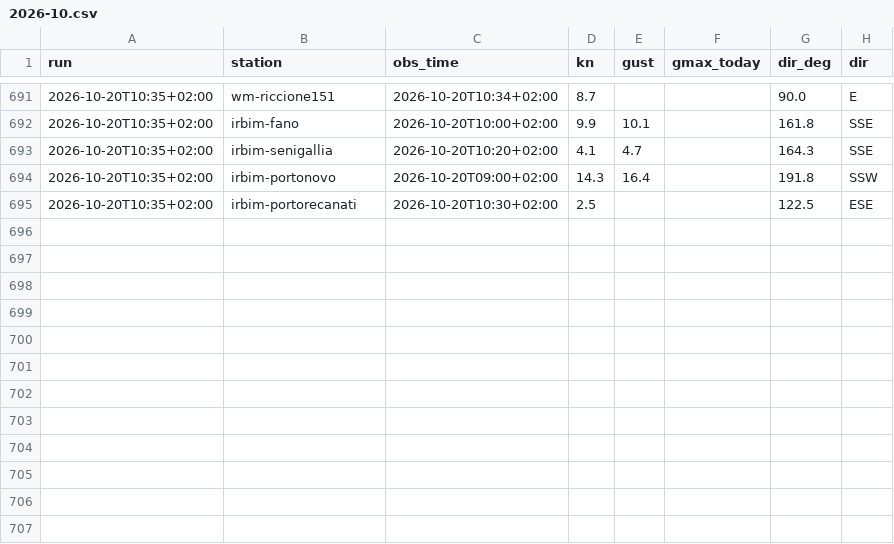
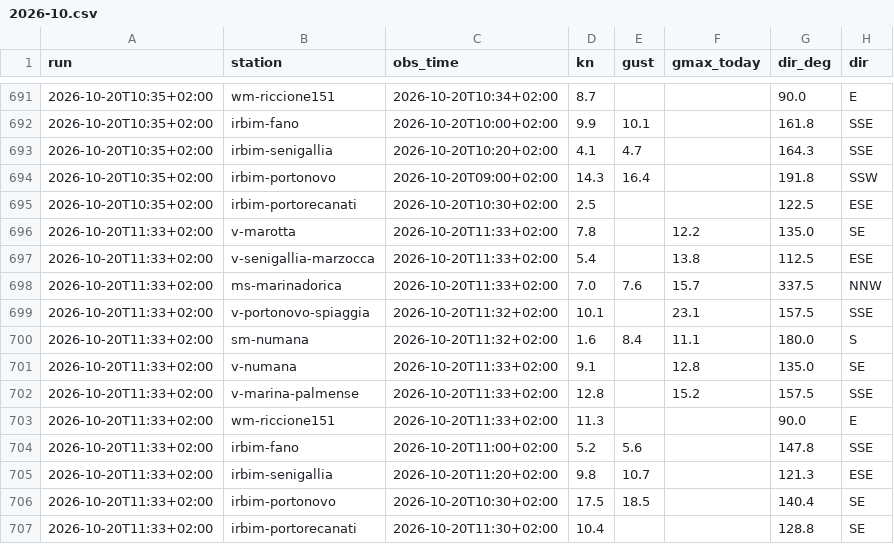
Before and after one commit to giuliobellitti-cell/spot-board-dati, a CSV file: data/obs/2026-10.csv, drawn as a sheet; only a part is shown, gaps mark what is left out.

```diff
--- a/data/obs/2026-10.csv
+++ b/data/obs/2026-10.csv
@@ -695 +695,13 @@ run,station,obs_time,kn,gust,gmax_today,dir_deg,dir
 2026-10-20T10:35+02:00,irbim-portorecanati,2026-10-20T10:30+02:00,2.5,,,122.5,ESE
+2026-10-20T11:33+02:00,v-marotta,2026-10-20T11:33+02:00,7.8,,12.2,135.0,SE
+2026-10-20T11:33+02:00,v-senigallia-marzocca,2026-10-20T11:33+02:00,5.4,,13.8,112.5,ESE
+2026-10-20T11:33+02:00,ms-marinadorica,2026-10-20T11:33+02:00,7.0,7.6,15.7,337.5,NNW
+2026-10-20T11:33+02:00,v-portonovo-spiaggia,2026-10-20T11:32+02:00,10.1,,23.1,157.5,SSE
+2026-10-20T11:33+02:00,sm-numana,2026-10-20T11:32+02:00,1.6,8.4,11.1,180.0,S
+2026-10-20T11:33+02:00,v-numana,2026-10-20T11:33+02:00,9.1,,12.8,135.0,SE
+2026-10-20T11:33+02:00,v-marina-palmense,2026-10-20T11:33+02:00,12.8,,15.2,157.5,SSE
+2026-10-20T11:33+02:00,wm-riccione151,2026-10-20T11:33+02:00,11.3,,,90.0,E
+2026-10-20T11:33+02:00,irbim-fano,2026-10-20T11:00+02:00,5.2,5.6,,147.8,SSE
+2026-10-20T11:33+02:00,irbim-senigallia,2026-10-20T11:20+02:00,9.8,10.7,,121.3,ESE
+2026-10-20T11:33+02:00,irbim-portonovo,2026-10-20T10:30+02:00,17.5,18.5,,140.4,SE
+2026-10-20T11:33+02:00,irbim-portorecanati,2026-10-20T11:30+02:00,10.4,,,128.8,SE
```
Also changed, not shown: data/mare/2026-10.csv, 2 other files.
